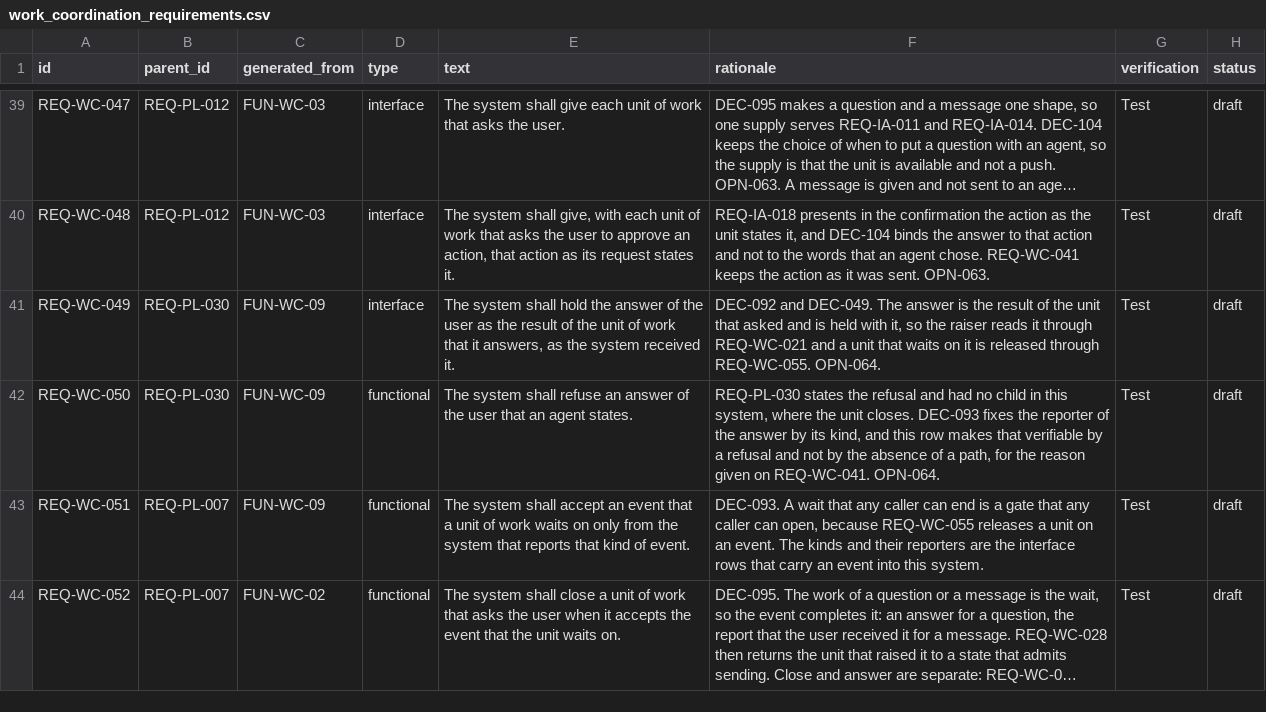
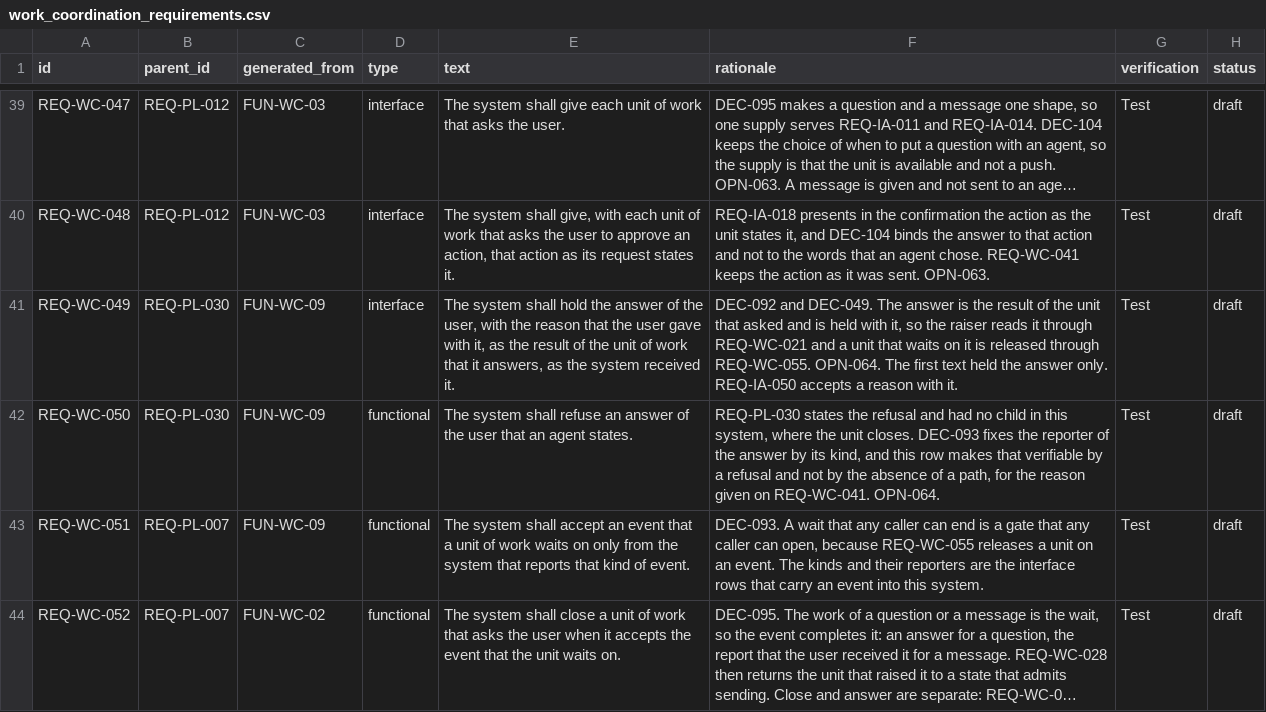
Before and after one commit to amit-wei/pendentive, a CSV file: model/product/work_coordination/work_coordination_requirements.csv, drawn as a sheet; only a part is shown, gaps mark what is left out; long unchanged cells end in …; the diff covers the shown part only; the diff names each change by its address in the sheet, - before the commit and + after, or states it on an @@ line.

```diff
--- a/model/product/work_coordination/work_coordination_requirements.csv
+++ b/model/product/work_coordination/work_coordination_requirements.csv
-E41 (text): …of the user as the…
+E41 (text): …of the user, with the reason that the user gave with it, as the…
-F41 (rationale): …REQ-WC-055. OPN-064.
+F41 (rationale): …REQ-WC-055. OPN-064. The first text held the answer only. REQ-IA-050 accepts a reason with it.
```
Also changed, not shown: 3 added rows and 2 edited cells elsewhere in this file, model/product/agent_runtime/agent_runtime_requirements.csv, model/product/interaction/interaction_requirements.csv, 16 other files.
